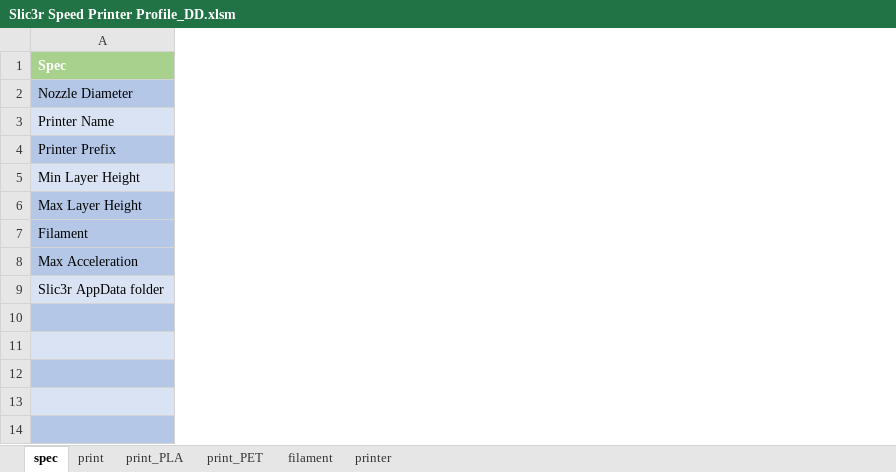
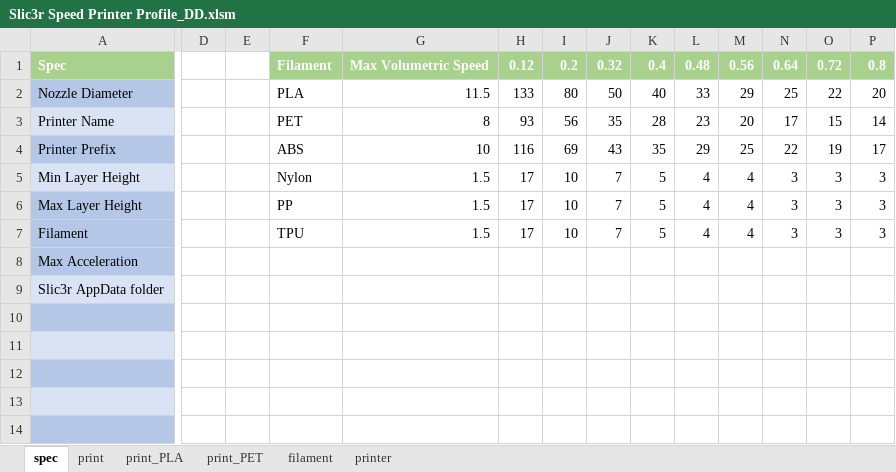
Before and after one commit to softkannan/3DPrint, an Excel workbook: slicer/for_klipper/Slic3r_Generator_BMG_DD/Slic3r Speed Printer Profile_DD.xlsm, sheet spec, drawn as a sheet; only a part is shown, gaps mark what is left out; values as stored, in another font and other column widths than the file's, no borders; the diff names each change by its address in the sheet, - before the commit and + after, or states it on an @@ line.

```diff
--- a/slicer/for_klipper/Slic3r_Generator_BMG_DD/Slic3r Speed Printer Profile_DD.xlsm (sheet spec)
+++ b/slicer/for_klipper/Slic3r_Generator_BMG_DD/Slic3r Speed Printer Profile_DD.xlsm (sheet spec)
+column D, empty
+column E, empty
+column F, rows 1-7: Filament | PLA | PET | ABS | Nylon | PP | TPU
+column G, rows 1-7: Max Volumetric Speed | 11.5 | 8 | 10 | 1.5 | 1.5 | 1.5
+column H, rows 1-7: 0.12 | 133 | 93 | 116 | 17 | 17 | 17
+column I, rows 1-7: 0.2 | 80 | 56 | 69 | 10 | 10 | 10
+column J, rows 1-7: 0.32 | 50 | 35 | 43 | 7 | 7 | 7
+column K, rows 1-7: 0.4 | 40 | 28 | 35 | 5 | 5 | 5
+column L, rows 1-7: 0.48 | 33 | 23 | 29 | 4 | 4 | 4
+column M, rows 1-7: 0.56 | 29 | 20 | 25 | 4 | 4 | 4
+column N, rows 1-7: 0.64 | 25 | 17 | 22 | 3 | 3 | 3
+column O, rows 1-7: 0.72 | 22 | 15 | 19 | 3 | 3 | 3
+column P, rows 1-7: 0.8 | 20 | 14 | 17 | 3 | 3 | 3
```
Also changed, not shown: sheet filament, formulas that keep their value, hardware/Steppers/Stepper_Calculator.xlsx, 6 other files.
